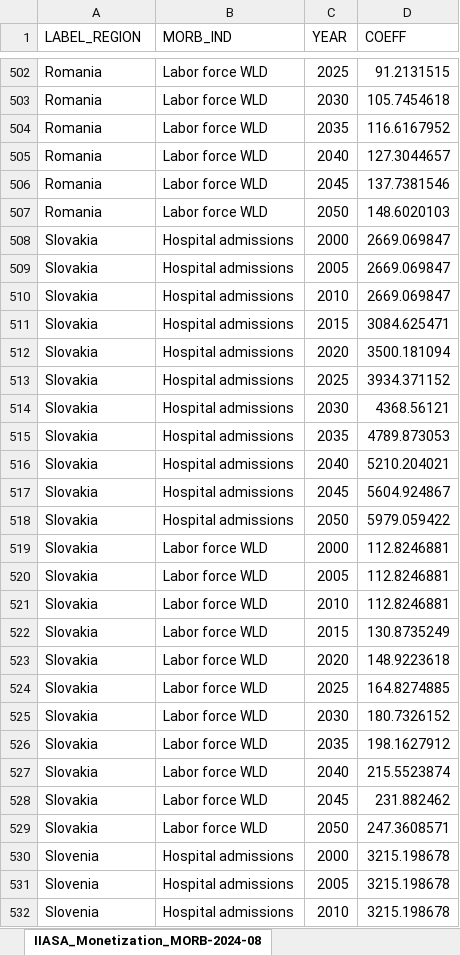
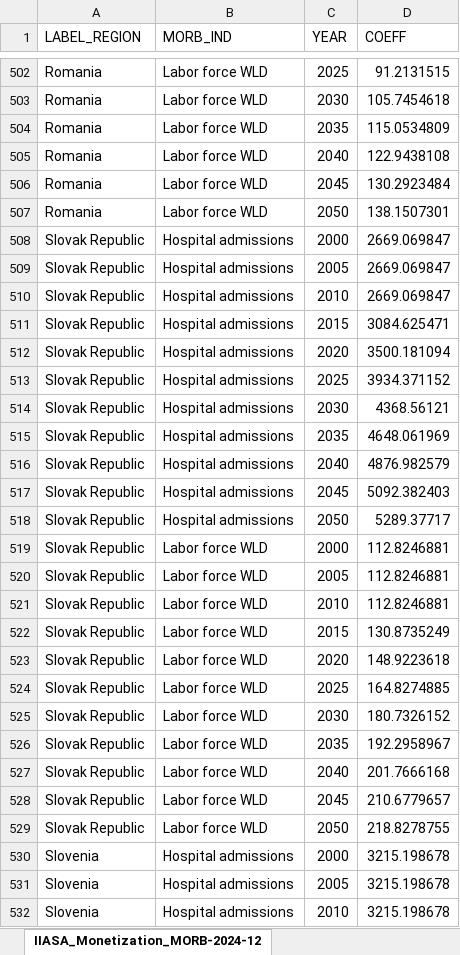
Before and after one commit to fraunhofer-isi/micat, an Excel workbook: import/raw_data/iiasa/monetisation_factors_updated.xlsx, sheet IIASA_Monetization_MORB-2024-12, drawn as a sheet; only a part is shown, gaps mark what is left out; values as stored, in another font and other column widths than the file's, no borders; the diff covers the shown part only; the diff names each change by its address in the sheet, - before the commit and + after, or states it on an @@ line.

```diff
--- a/import/raw_data/iiasa/monetisation_factors_updated.xlsx (sheet IIASA_Monetization_MORB-2024-12)
+++ b/import/raw_data/iiasa/monetisation_factors_updated.xlsx (sheet IIASA_Monetization_MORB-2024-12)
-sheet tab: IIASA_Monetization_MORB-2024-08
+sheet tab: IIASA_Monetization_MORB-2024-12
-D504 (COEFF): 116.6167952
+D504 (COEFF): 115.0534809
-D505 (COEFF): 127.3044657
+D505 (COEFF): 122.9438108
-D506 (COEFF): 137.7381546
+D506 (COEFF): 130.2923484
-D507 (COEFF): 148.6020103
+D507 (COEFF): 138.1507301
-A508:A529 (LABEL_REGION): Slovakia
+A508:A529 (LABEL_REGION): Slovak Republic
-D515 (COEFF): 4789.873053
+D515 (COEFF): 4648.061969
-D516 (COEFF): 5210.204021
+D516 (COEFF): 4876.982579
-D517 (COEFF): 5604.924867
+D517 (COEFF): 5092.382403
-D518 (COEFF): 5979.059422
+D518 (COEFF): 5289.37717
-D526 (COEFF): 198.1627912
+D526 (COEFF): 192.2958967
-D527 (COEFF): 215.5523874
+D527 (COEFF): 201.7666168
-D528 (COEFF): 231.882462
+D528 (COEFF): 210.6779657
-D529 (COEFF): 247.3608571
+D529 (COEFF): 218.8278755
```
Also changed, not shown: 234 edited cells elsewhere in this sheet, import/raw_data/action_type_fuel_split_coefficient/chi_missing_entries.xlsx, 28 other files.
